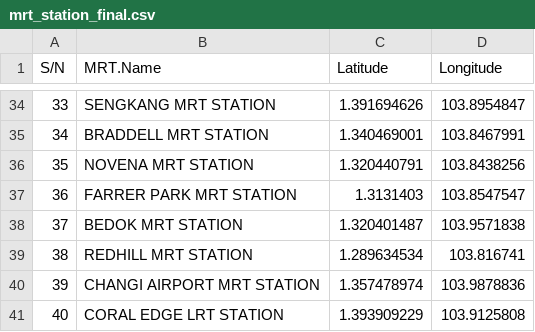
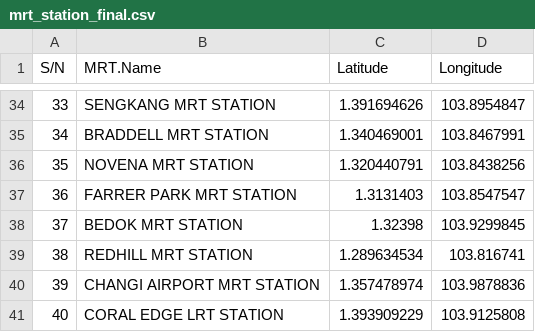
Before and after one commit to ethan-cyj/Public-Transportation-In-Singapore, a CSV file: data/mrt_station_final.csv, drawn as a sheet; only a part is shown, gaps mark what is left out.

```diff
--- a/data/mrt_station_final.csv
+++ b/data/mrt_station_final.csv
@@ -37,3 +37,3 @@ S/N,MRT.Name,Latitude,Longitude
 36,FARRER PARK MRT STATION,1.3131403,103.8547547
-37,BEDOK MRT STATION,1.320401487,103.9571838
+37,BEDOK MRT STATION,1.32398,103.9299845
 38,REDHILL MRT STATION,1.289634534,103.816741
```
Also changed, not shown: 4 other files.
